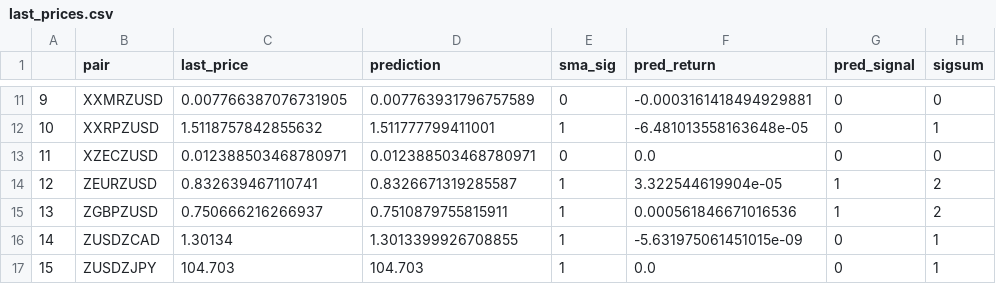
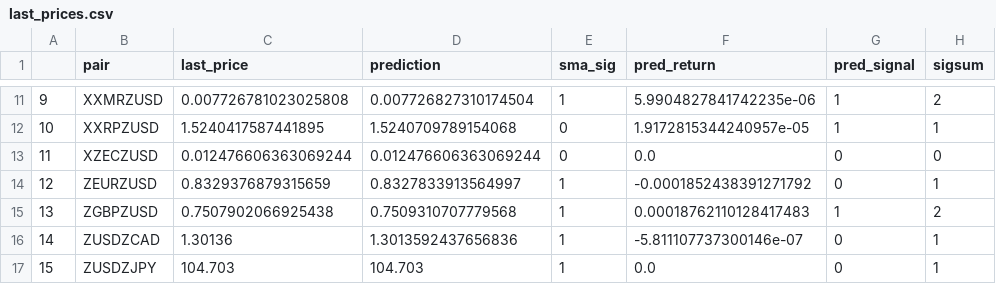
Before and after one commit to kirkdotcam/always_uphill, a CSV file: last_prices.csv, drawn as a sheet; only a part is shown, gaps mark what is left out; the diff covers the shown part only.

```diff
--- a/last_prices.csv
+++ b/last_prices.csv
@@ -11,7 +11,7 @@
-9,XXMRZUSD,0.007766387076731905,0.007763931796757589,0,-0.0003161418494929881,0,0
-10,XXRPZUSD,1.5118757842855632,1.511777799411001,1,-6.481013558163648e-05,0,1
-11,XZECZUSD,0.012388503468780971,0.012388503468780971,0,0.0,0,0
-12,ZEURZUSD,0.832639467110741,0.8326671319285587,1,3.322544619904e-05,1,2
-13,ZGBPZUSD,0.750666216266937,0.7510879755815911,1,0.000561846671016536,1,2
-14,ZUSDZCAD,1.30134,1.3013399926708855,1,-5.631975061451015e-09,0,1
+9,XXMRZUSD,0.007726781023025808,0.007726827310174504,1,5.9904827841742235e-06,1,2
+10,XXRPZUSD,1.5240417587441895,1.5240709789154068,0,1.9172815344240957e-05,1,1
+11,XZECZUSD,0.012476606363069244,0.012476606363069244,0,0.0,0,0
+12,ZEURZUSD,0.8329376879315659,0.8327833913564997,1,-0.0001852438391271792,0,1
+13,ZGBPZUSD,0.7507902066925438,0.7509310707779568,1,0.00018762110128417483,1,2
+14,ZUSDZCAD,1.30136,1.3013592437656836,1,-5.811107737300146e-07,0,1
 15,ZUSDZJPY,104.703,104.703,1,0.0,0,1
```
Also changed, not shown: 34 edited cells elsewhere in this file, 3 other files.
